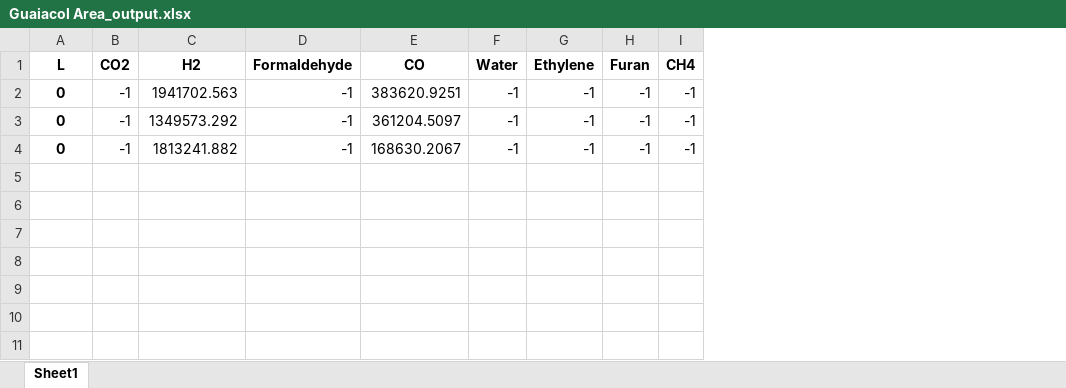
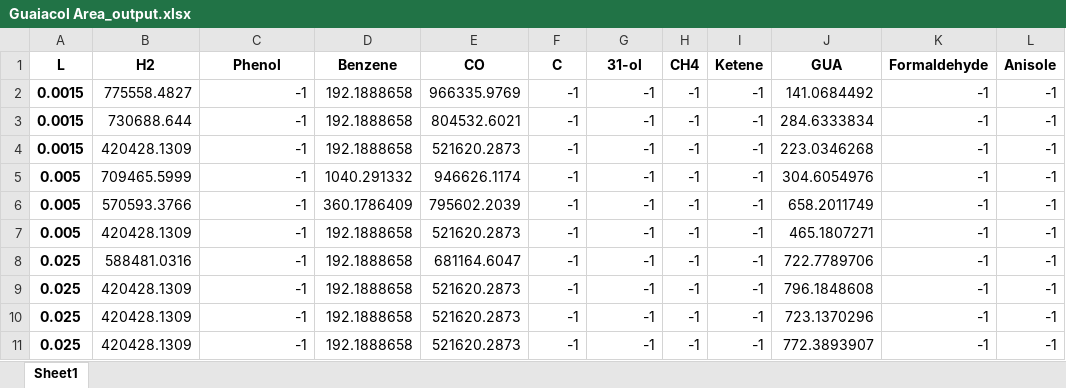
Before and after one commit to mannyfin/IRAS, an Excel workbook: plotTPD_data programs/Guaiacol Area_output.xlsx, sheet Sheet1, drawn as a sheet; values as stored, in another font and other column widths than the file's, no borders; removed rows and columns are numbered as before the commit, all else as after; the diff names each change by its address in the sheet, - before the commit and + after, or states it on an @@ line.

```diff
--- a/plotTPD_data programs/Guaiacol Area_output.xlsx (sheet Sheet1)
+++ b/plotTPD_data programs/Guaiacol Area_output.xlsx (sheet Sheet1)
-column B (CO2), rows 2-4: all -1
+column D (Benzene), rows 2-4: all 192.1888658
-column H (Furan), rows 2-4: all -1
+column I (Ketene), rows 2-4: all -1
+column J (GUA), rows 2-4: 141.0684492 | 284.6333834 | 223.0346268
+column K (Formaldehyde), rows 2-4: all -1
+column L (Anisole), rows 2-4: all -1
-C1: Formaldehyde
+C1: Phenol
-F1: Water
+F1: C
-G1: Ethylene
+G1: 31-ol
-A2:A4 (L): 0
+A2:A4 (L): 0.0015
-B2 (H2): 1941702.563
+B2 (H2): 775558.4827
-E2 (CO): 383620.9251
+E2 (CO): 966335.9769
-B3 (H2): 1349573.292
+B3 (H2): 730688.644
-E3 (CO): 361204.5097
+E3 (CO): 804532.6021
-B4 (H2): 1813241.882
+B4 (H2): 420428.1309
-E4 (CO): 168630.2067
+E4 (CO): 521620.2873
+row 5: 0.005 | 709465.5999 | -1 | 1040.291332 | 946626.1174 | -1 | -1 | -1 | -1 | 304.6054976 | -1 | -1
+row 6: 0.005 | 570593.3766 | -1 | 360.1786409 | 795602.2039 | -1 | -1 | -1 | -1 | 658.2011749 | -1 | -1
+row 7: 0.005 | 420428.1309 | -1 | 192.1888658 | 521620.2873 | -1 | -1 | -1 | -1 | 465.1807271 | -1 | -1
+row 8: 0.025 | 588481.0316 | -1 | 192.1888658 | 681164.6047 | -1 | -1 | -1 | -1 | 722.7789706 | -1 | -1
+row 9: 0.025 | 420428.1309 | -1 | 192.1888658 | 521620.2873 | -1 | -1 | -1 | -1 | 796.1848608 | -1 | -1
+row 10: 0.025 | 420428.1309 | -1 | 192.1888658 | 521620.2873 | -1 | -1 | -1 | -1 | 723.1370296 | -1 | -1
+row 11: 0.025 | 420428.1309 | -1 | 192.1888658 | 521620.2873 | -1 | -1 | -1 | -1 | 772.3893907 | -1 | -1
```
Also changed, not shown: 2 other files.
